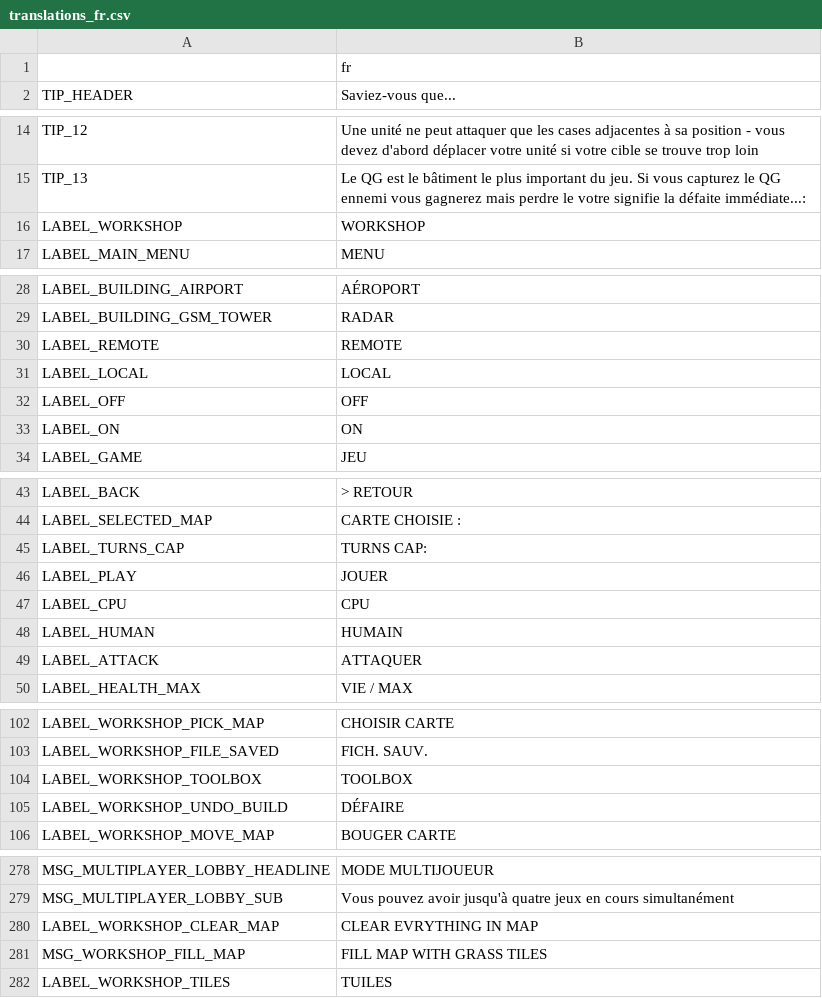
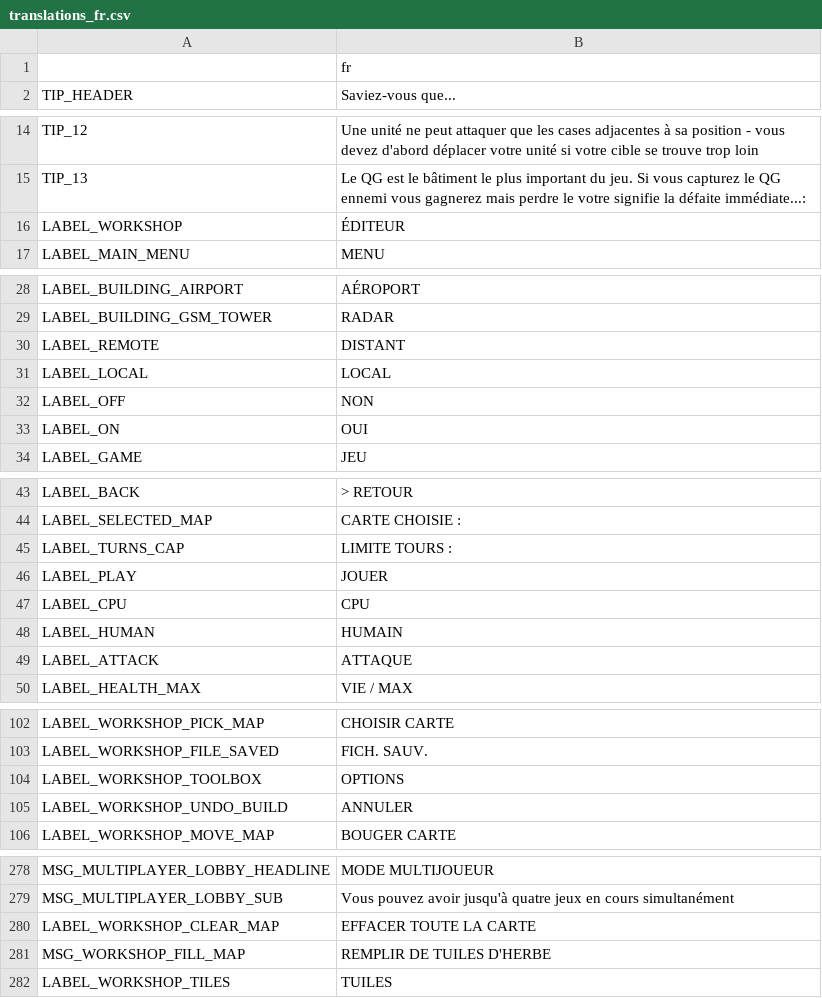
Before and after one commit to w84death/Tanks-of-Freedom, a CSV file: translations/translations_fr.csv, drawn as a sheet; only a part is shown, gaps mark what is left out; the diff covers the shown part only.

Commit message:
Improve French translation (again)

```diff
--- a/translations/translations_fr.csv
+++ b/translations/translations_fr.csv
@@ -15,3 +15,3 @@ TIP_12,"Une unité ne peut attaquer que les cases adjacentes à sa position - vo
 TIP_13,"Le QG est le bâtiment le plus important du jeu. Si vous capturez le QG ennemi vous gagnerez mais perdre le votre signifie la défaite immédiate...:"
-LABEL_WORKSHOP,WORKSHOP
+LABEL_WORKSHOP,ÉDITEUR
 LABEL_MAIN_MENU,MENU
@@ -29,6 +29,6 @@ LABEL_BUILDING_AIRPORT,AÉROPORT
 LABEL_BUILDING_GSM_TOWER,RADAR
-LABEL_REMOTE,REMOTE
+LABEL_REMOTE,DISTANT
 LABEL_LOCAL,LOCAL
-LABEL_OFF,OFF
-LABEL_ON,ON
+LABEL_OFF,NON
+LABEL_ON,OUI
 LABEL_GAME,JEU
@@ -44,3 +44,3 @@ LABEL_BACK,> RETOUR
 LABEL_SELECTED_MAP,CARTE CHOISIE :
-LABEL_TURNS_CAP,TURNS CAP:
+LABEL_TURNS_CAP,LIMITE TOURS :
 LABEL_PLAY,JOUER
@@ -48,3 +48,3 @@ LABEL_CPU,CPU
 LABEL_HUMAN,HUMAIN
-LABEL_ATTACK,ATTAQUER
+LABEL_ATTACK,ATTAQUE
 LABEL_HEALTH_MAX,VIE / MAX
@@ -103,4 +103,4 @@ LABEL_WORKSHOP_PICK_MAP,CHOISIR CARTE
 LABEL_WORKSHOP_FILE_SAVED,FICH. SAUV.
-LABEL_WORKSHOP_TOOLBOX,TOOLBOX
-LABEL_WORKSHOP_UNDO_BUILD,DÉFAIRE
+LABEL_WORKSHOP_TOOLBOX,OPTIONS
+LABEL_WORKSHOP_UNDO_BUILD,ANNULER
 LABEL_WORKSHOP_MOVE_MAP,BOUGER CARTE
@@ -279,4 +279,4 @@ MSG_MULTIPLAYER_LOBBY_HEADLINE,MODE MULTIJOUEUR
 MSG_MULTIPLAYER_LOBBY_SUB,"Vous pouvez avoir jusqu'à quatre jeux en cours simultanément"
-LABEL_WORKSHOP_CLEAR_MAP,CLEAR EVRYTHING IN MAP
-MSG_WORKSHOP_FILL_MAP,FILL MAP WITH GRASS TILES
+LABEL_WORKSHOP_CLEAR_MAP,EFFACER TOUTE LA CARTE
+MSG_WORKSHOP_FILL_MAP,REMPLIR DE TUILES D'HERBE
 LABEL_WORKSHOP_TILES,TUILES
```
Also changed, not shown: 3 edited cells elsewhere in this file, translations/campaigns/campaign_fr.csv.
